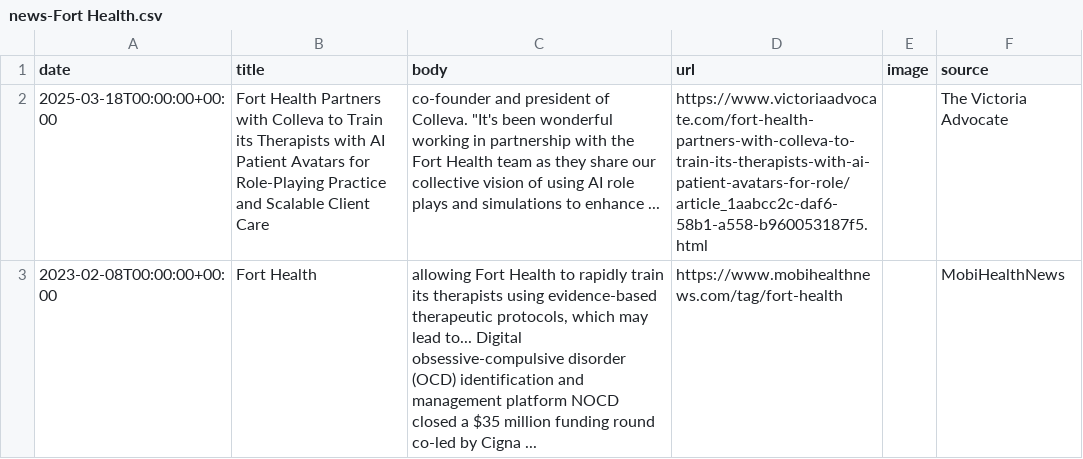
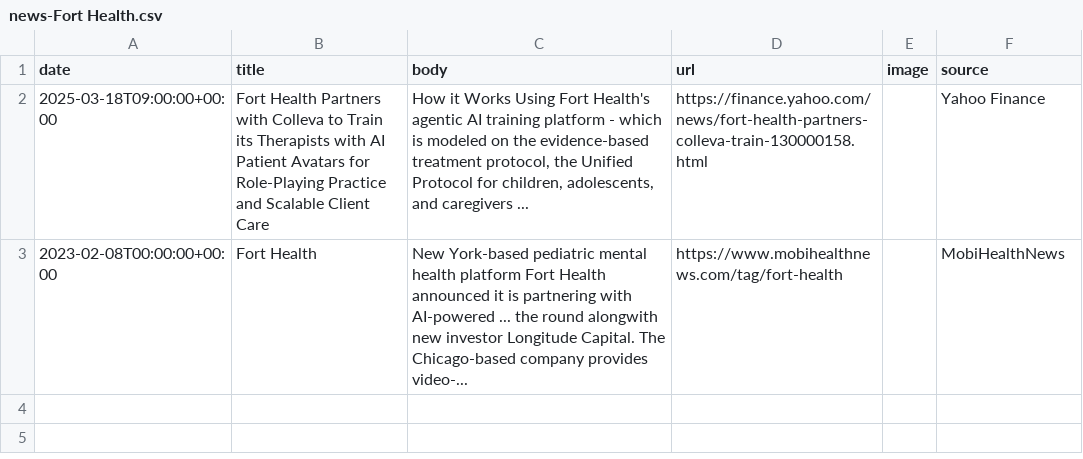
Before and after one commit to lloydchang/zzz-company-news, a CSV file: news-Fort Health.csv, drawn as a sheet.

```diff
--- a/news-Fort Health.csv
+++ b/news-Fort Health.csv
@@ -1,3 +1,3 @@
 date,title,body,url,image,source
-2025-03-18T00:00:00+00:00,Fort Health Partners with Colleva to Train its Therapists with AI Patient Avatars for Role-Playing Practice and Scalable Client Care,"co-founder and president of Colleva. ""It's been wonderful working in partnership with the Fort Health team as they share our collective vision of using AI role plays and simulations to enhance ...",https://www.victoriaadvocate.com/fort-health-partners-with-colleva-to-train-its-therapists-with-ai-patient-avatars-for-role/article_1aabcc2c-daf6-58b1-a558-b960053187f5.html,,The Victoria Advocate
-2023-02-08T00:00:00+00:00,Fort Health,"allowing Fort Health to rapidly train its therapists using evidence-based therapeutic protocols, which may lead to... Digital obsessive-compulsive disorder (OCD) identification and management platform NOCD closed a $35 million funding round co-led by Cigna ...",https://www.mobihealthnews.com/tag/fort-health,,MobiHealthNews
+2025-03-18T09:00:00+00:00,Fort Health Partners with Colleva to Train its Therapists with AI Patient Avatars for Role-Playing Practice and Scalable Client Care,"How it Works Using Fort Health's agentic AI training platform - which is modeled on the evidence-based treatment protocol, the Unified Protocol for children, adolescents, and caregivers ...",https://finance.yahoo.com/news/fort-health-partners-colleva-train-130000158.html,,Yahoo Finance
+2023-02-08T00:00:00+00:00,Fort Health,New York-based pediatric mental health platform Fort Health announced it is partnering with AI-powered ... the round alongwith new investor Longitude Capital. The Chicago-based company provides video-...,https://www.mobihealthnews.com/tag/fort-health,,MobiHealthNews
```
Also changed, not shown: aggregated-news.csv, 3 other files.
